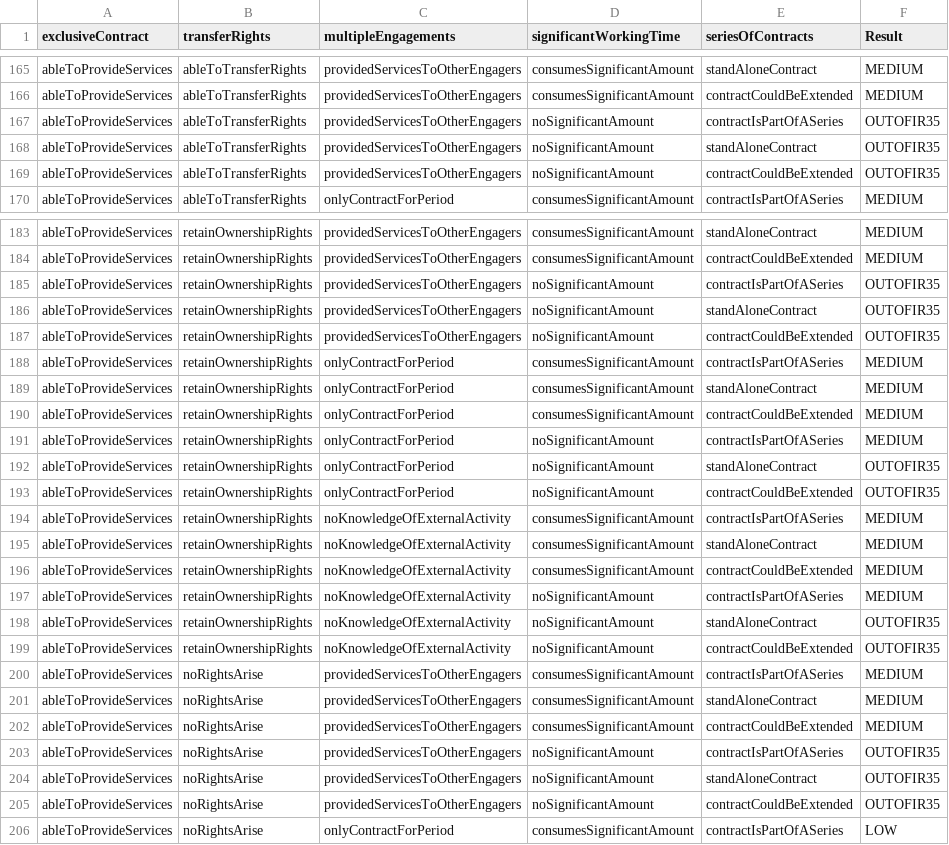
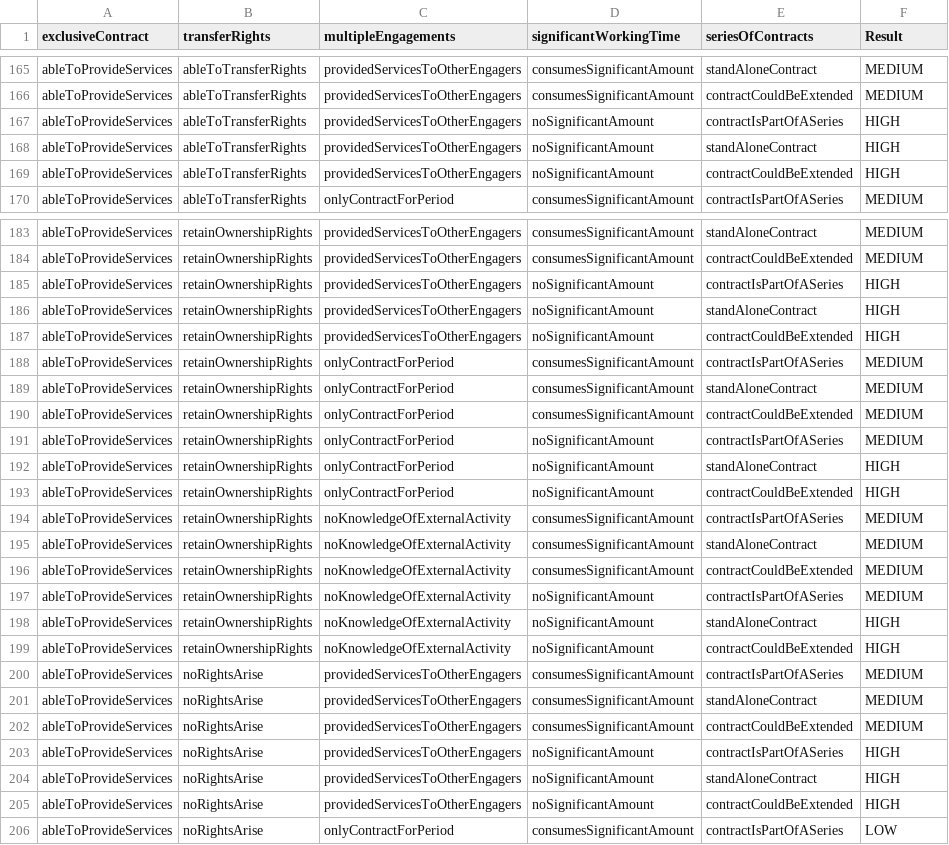
Before and after one commit to hmrc/cest-decision, a CSV file: conf/tables/2.0/business-on-own-account.csv, drawn as a sheet; only a part is shown, gaps mark what is left out; the diff covers the shown part only.

```diff
--- a/conf/tables/2.0/business-on-own-account.csv
+++ b/conf/tables/2.0/business-on-own-account.csv
@@ -166,5 +166,5 @@ ableToProvideServices,ableToTransferRights,providedServicesToOtherEngagers,consu
 ableToProvideServices,ableToTransferRights,providedServicesToOtherEngagers,consumesSignificantAmount,contractCouldBeExtended,MEDIUM
-ableToProvideServices,ableToTransferRights,providedServicesToOtherEngagers,noSignificantAmount,contractIsPartOfASeries,OUTOFIR35
-ableToProvideServices,ableToTransferRights,providedServicesToOtherEngagers,noSignificantAmount,standAloneContract,OUTOFIR35
-ableToProvideServices,ableToTransferRights,providedServicesToOtherEngagers,noSignificantAmount,contractCouldBeExtended,OUTOFIR35
+ableToProvideServices,ableToTransferRights,providedServicesToOtherEngagers,noSignificantAmount,contractIsPartOfASeries,HIGH
+ableToProvideServices,ableToTransferRights,providedServicesToOtherEngagers,noSignificantAmount,standAloneContract,HIGH
+ableToProvideServices,ableToTransferRights,providedServicesToOtherEngagers,noSignificantAmount,contractCouldBeExtended,HIGH
 ableToProvideServices,ableToTransferRights,onlyContractForPeriod,consumesSignificantAmount,contractIsPartOfASeries,MEDIUM
@@ -184,5 +184,5 @@ ableToProvideServices,retainOwnershipRights,providedServicesToOtherEngagers,cons
 ableToProvideServices,retainOwnershipRights,providedServicesToOtherEngagers,consumesSignificantAmount,contractCouldBeExtended,MEDIUM
-ableToProvideServices,retainOwnershipRights,providedServicesToOtherEngagers,noSignificantAmount,contractIsPartOfASeries,OUTOFIR35
-ableToProvideServices,retainOwnershipRights,providedServicesToOtherEngagers,noSignificantAmount,standAloneContract,OUTOFIR35
-ableToProvideServices,retainOwnershipRights,providedServicesToOtherEngagers,noSignificantAmount,contractCouldBeExtended,OUTOFIR35
+ableToProvideServices,retainOwnershipRights,providedServicesToOtherEngagers,noSignificantAmount,contractIsPartOfASeries,HIGH
+ableToProvideServices,retainOwnershipRights,providedServicesToOtherEngagers,noSignificantAmount,standAloneContract,HIGH
+ableToProvideServices,retainOwnershipRights,providedServicesToOtherEngagers,noSignificantAmount,contractCouldBeExtended,HIGH
 ableToProvideServices,retainOwnershipRights,onlyContractForPeriod,consumesSignificantAmount,contractIsPartOfASeries,MEDIUM
@@ -191,4 +191,4 @@ ableToProvideServices,retainOwnershipRights,onlyContractForPeriod,consumesSignif
 ableToProvideServices,retainOwnershipRights,onlyContractForPeriod,noSignificantAmount,contractIsPartOfASeries,MEDIUM
-ableToProvideServices,retainOwnershipRights,onlyContractForPeriod,noSignificantAmount,standAloneContract,OUTOFIR35
-ableToProvideServices,retainOwnershipRights,onlyContractForPeriod,noSignificantAmount,contractCouldBeExtended,OUTOFIR35
+ableToProvideServices,retainOwnershipRights,onlyContractForPeriod,noSignificantAmount,standAloneContract,HIGH
+ableToProvideServices,retainOwnershipRights,onlyContractForPeriod,noSignificantAmount,contractCouldBeExtended,HIGH
 ableToProvideServices,retainOwnershipRights,noKnowledgeOfExternalActivity,consumesSignificantAmount,contractIsPartOfASeries,MEDIUM
@@ -197,4 +197,4 @@ ableToProvideServices,retainOwnershipRights,noKnowledgeOfExternalActivity,consum
 ableToProvideServices,retainOwnershipRights,noKnowledgeOfExternalActivity,noSignificantAmount,contractIsPartOfASeries,MEDIUM
-ableToProvideServices,retainOwnershipRights,noKnowledgeOfExternalActivity,noSignificantAmount,standAloneContract,OUTOFIR35
-ableToProvideServices,retainOwnershipRights,noKnowledgeOfExternalActivity,noSignificantAmount,contractCouldBeExtended,OUTOFIR35
+ableToProvideServices,retainOwnershipRights,noKnowledgeOfExternalActivity,noSignificantAmount,standAloneContract,HIGH
+ableToProvideServices,retainOwnershipRights,noKnowledgeOfExternalActivity,noSignificantAmount,contractCouldBeExtended,HIGH
 ableToProvideServices,noRightsArise,providedServicesToOtherEngagers,consumesSignificantAmount,contractIsPartOfASeries,MEDIUM
@@ -202,5 +202,5 @@ ableToProvideServices,noRightsArise,providedServicesToOtherEngagers,consumesSign
 ableToProvideServices,noRightsArise,providedServicesToOtherEngagers,consumesSignificantAmount,contractCouldBeExtended,MEDIUM
-ableToProvideServices,noRightsArise,providedServicesToOtherEngagers,noSignificantAmount,contractIsPartOfASeries,OUTOFIR35
-ableToProvideServices,noRightsArise,providedServicesToOtherEngagers,noSignificantAmount,standAloneContract,OUTOFIR35
-ableToProvideServices,noRightsArise,providedServicesToOtherEngagers,noSignificantAmount,contractCouldBeExtended,OUTOFIR35
+ableToProvideServices,noRightsArise,providedServicesToOtherEngagers,noSignificantAmount,contractIsPartOfASeries,HIGH
+ableToProvideServices,noRightsArise,providedServicesToOtherEngagers,noSignificantAmount,standAloneContract,HIGH
+ableToProvideServices,noRightsArise,providedServicesToOtherEngagers,noSignificantAmount,contractCouldBeExtended,HIGH
 ableToProvideServices,noRightsArise,onlyContractForPeriod,consumesSignificantAmount,contractIsPartOfASeries,LOW
```
Also changed, not shown: 24 edited cells elsewhere in this file, conf/tables/2.0/matrix-of-matrices.csv.
